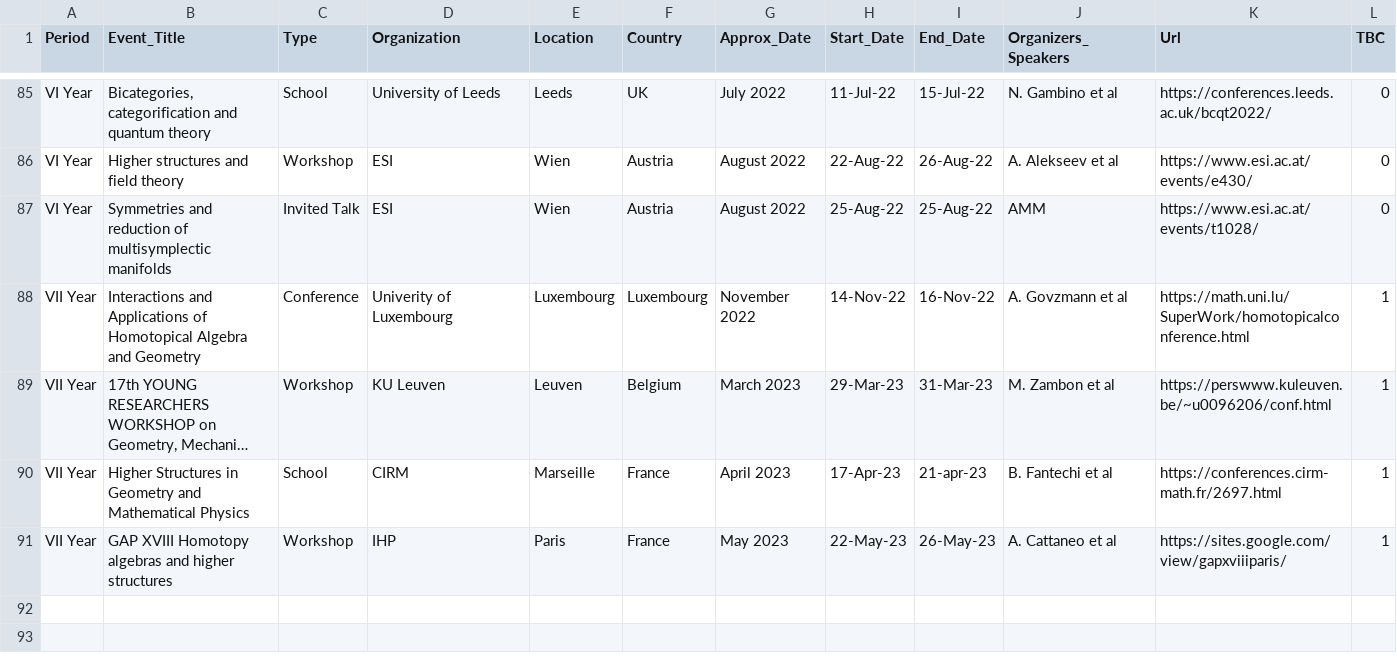
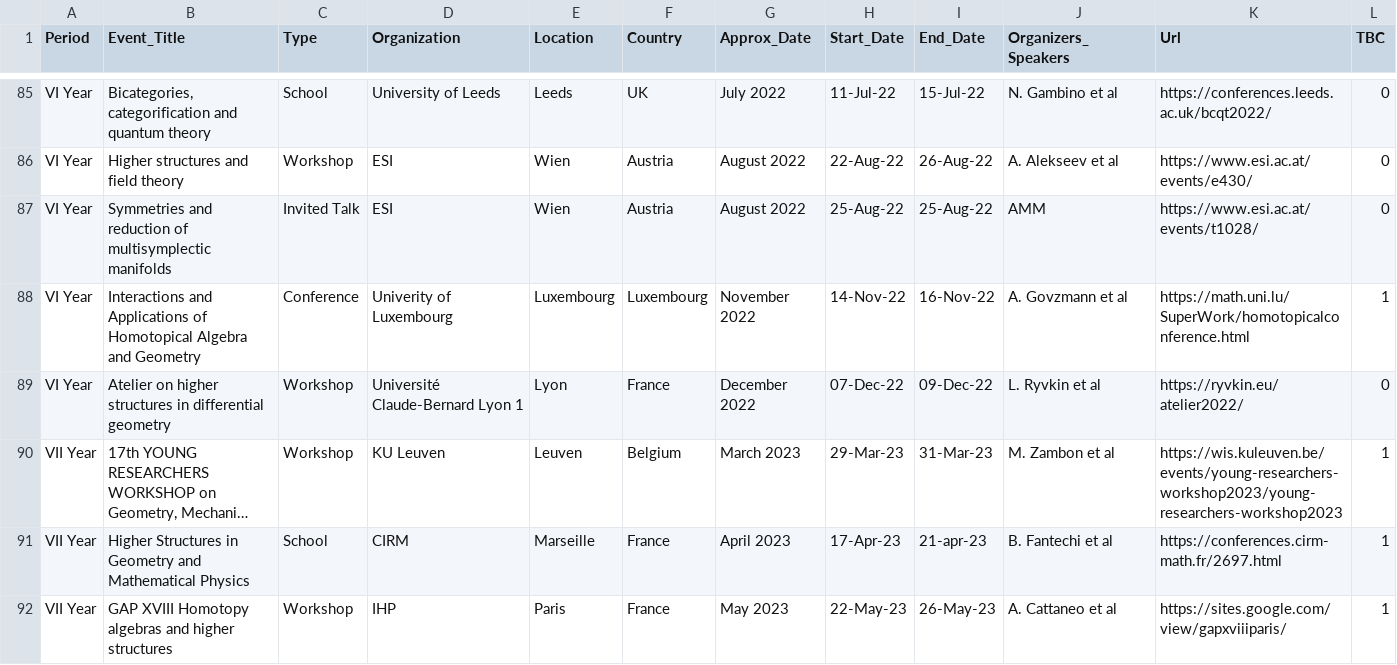
Before and after one commit to MasterToninus/MasterToninus.github.io, a CSV file: data/activities.csv, drawn as a sheet; only a part is shown, gaps mark what is left out; long unchanged cells end in …; addresses are those after the commit; the diff names each change by its address in the sheet, - before the commit and + after, or states it on an @@ line.

Commit message:
Activities update.

```diff
--- a/data/activities.csv
+++ b/data/activities.csv
-A88 (Period): VII Year
+A88 (Period): VI Year
+row 89: VI Year | Atelier on higher structures in differential geometry | Workshop | Université Claude-Bernard Lyon 1 | Lyon | France | December 2022 | 07-Dec-22 | 09-Dec-22 | L. Ryvkin et al | https://ryvkin.eu/atelier2022/ | 0
-K90 (Url): https://perswww.kuleuven.be/~u0096206/conf.html
+K90 (Url): https://wis.kuleuven.be/events/young-researchers-workshop2023/young-researchers-workshop2023
```
